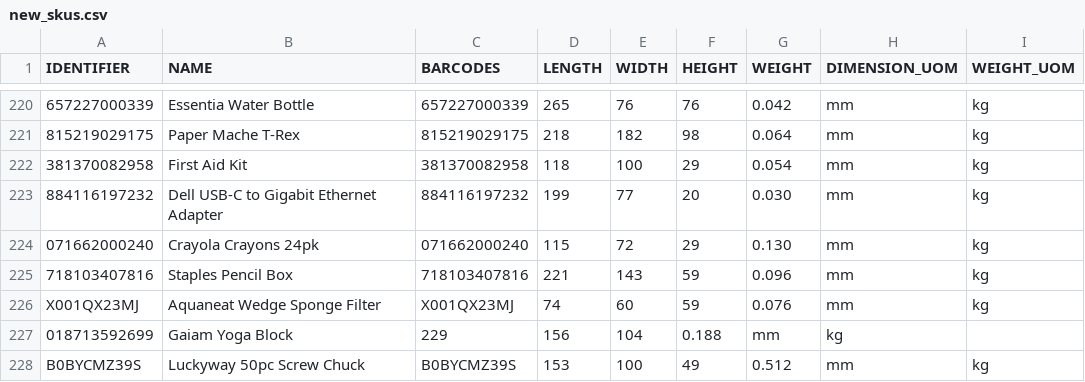
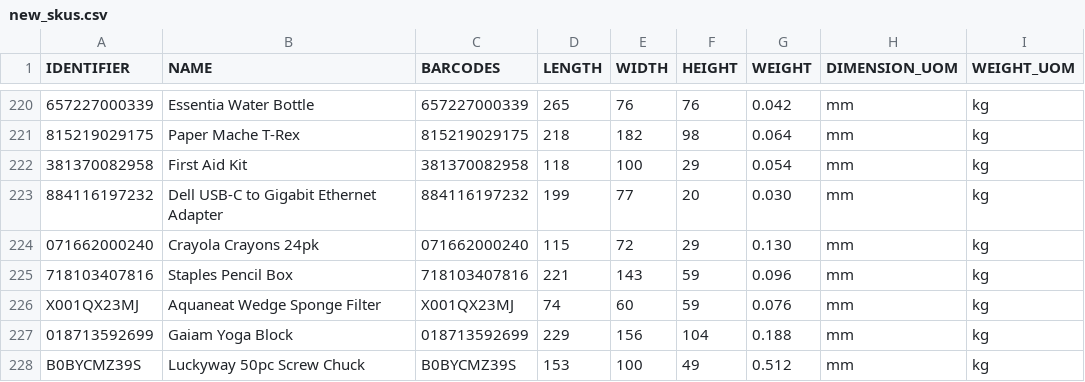
Before and after one commit to tanmayDhasade/sqa_scripts, a CSV file: new_skus.csv, drawn as a sheet; only a part is shown, gaps mark what is left out; the diff names each change by its address in the sheet, - before the commit and + after, or states it on an @@ line.

Commit message:
Update new_skus.csv

```diff
--- a/new_skus.csv
+++ b/new_skus.csv
-C227 (BARCODES): 229
+C227 (BARCODES): 018713592699
-D227 (LENGTH): 156
+D227 (LENGTH): 229
-E227 (WIDTH): 104
+E227 (WIDTH): 156
-F227 (HEIGHT): 0.188
+F227 (HEIGHT): 104
-G227 (WEIGHT): mm
+G227 (WEIGHT): 0.188
-H227 (DIMENSION_UOM): kg
+H227 (DIMENSION_UOM): mm
-I227 (WEIGHT_UOM): (empty)
+I227 (WEIGHT_UOM): kg
```
